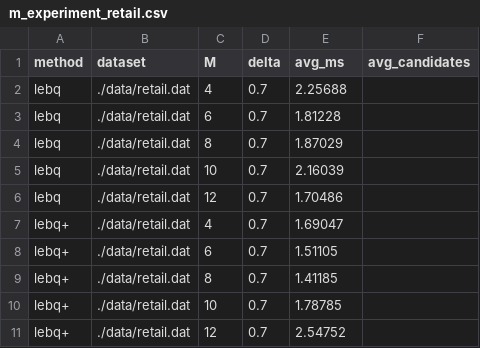
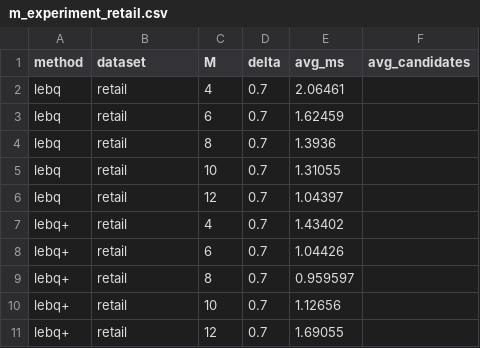
Before and after one commit to ducquando/leb, a CSV file: results/m_experiment_retail.csv, drawn as a sheet.

```diff
--- a/results/m_experiment_retail.csv
+++ b/results/m_experiment_retail.csv
@@ -1,11 +1,11 @@
 method,dataset,M,delta,avg_ms,avg_candidates
-lebq,./data/retail.dat,4,0.7,2.25688
-lebq,./data/retail.dat,6,0.7,1.81228
-lebq,./data/retail.dat,8,0.7,1.87029
-lebq,./data/retail.dat,10,0.7,2.16039
-lebq,./data/retail.dat,12,0.7,1.70486
-lebq+,./data/retail.dat,4,0.7,1.69047
-lebq+,./data/retail.dat,6,0.7,1.51105
-lebq+,./data/retail.dat,8,0.7,1.41185
-lebq+,./data/retail.dat,10,0.7,1.78785
-lebq+,./data/retail.dat,12,0.7,2.54752
+lebq,retail,4,0.7,2.06461
+lebq,retail,6,0.7,1.62459
+lebq,retail,8,0.7,1.3936
+lebq,retail,10,0.7,1.31055
+lebq,retail,12,0.7,1.04397
+lebq+,retail,4,0.7,1.43402
+lebq+,retail,6,0.7,1.04426
+lebq+,retail,8,0.7,0.959597
+lebq+,retail,10,0.7,1.12656
+lebq+,retail,12,0.7,1.69055
```
Also changed, not shown: results/filter_experiment_lastfm1k.csv, results/filter_experiment_retail.csv, 33 other files.
